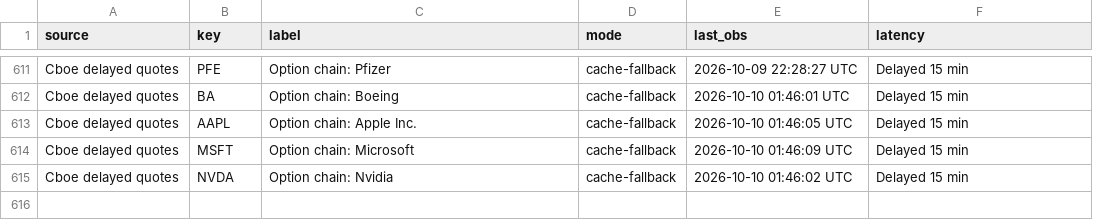
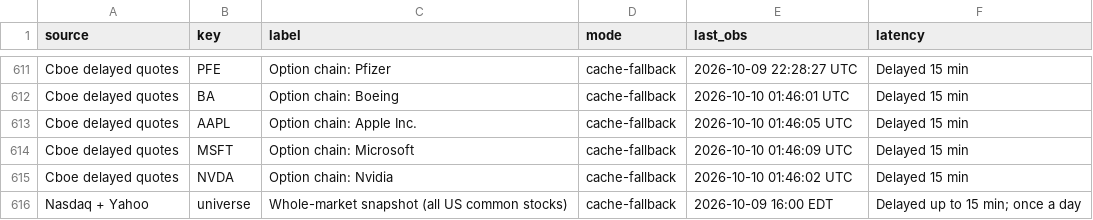
Before and after one commit to ferrierotony-cmyk/market_dashboard, a CSV file: output/data_status.csv, drawn as a sheet; only a part is shown, gaps mark what is left out.

```diff
--- a/output/data_status.csv
+++ b/output/data_status.csv
@@ -615 +615,2 @@
 "Cboe delayed quotes","NVDA","Option chain: Nvidia","cache-fallback","2026-10-10 01:46:02 UTC","Delayed 15 min"
+"Nasdaq + Yahoo","universe","Whole-market snapshot (all US common stocks)","cache-fallback","2026-10-09 16:00 EDT","Delayed up to 15 min; once a day"
```
Also changed, not shown: 10 other files.
